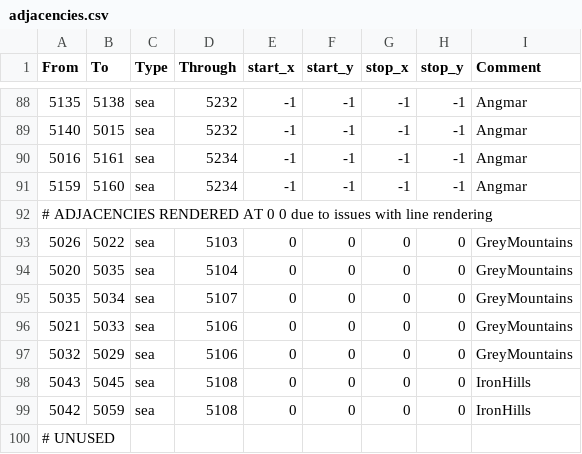
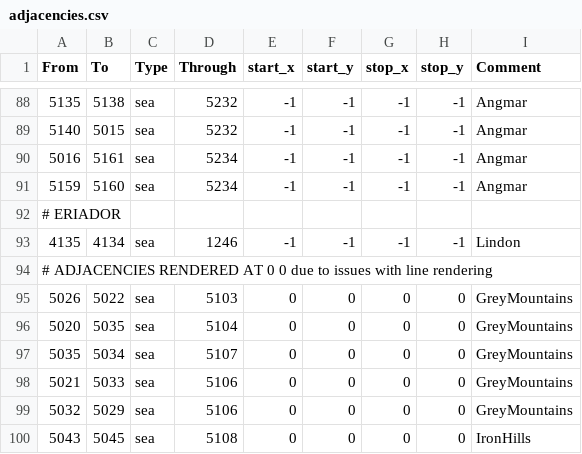
Before and after one commit to terrapass/RealmsInExile-CI-Prototype, a CSV file: LotRRealmsInExileDev/map_data/adjacencies.csv, drawn as a sheet; only a part is shown, gaps mark what is left out; the shorter side is filled out with more unchanged rows.

Commit message:
Tol Galen strait

```diff
--- a/LotRRealmsInExileDev/map_data/adjacencies.csv
+++ b/LotRRealmsInExileDev/map_data/adjacencies.csv
@@ -91,2 +91,4 @@ From;To;Type;Through;start_x;start_y;stop_x;stop_y;Comment
 5159;5160;sea;5234;-1;-1;-1;-1;Angmar
+# ERIADOR
+4135;4134;sea;1246;-1;-1;-1;-1;Lindon
 # ADJACENCIES RENDERED AT 0 0 due to issues with line rendering
```
